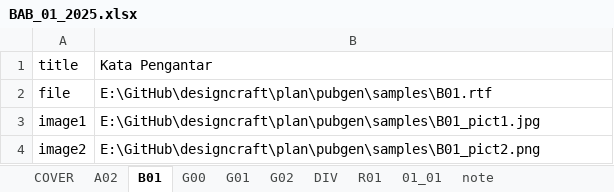
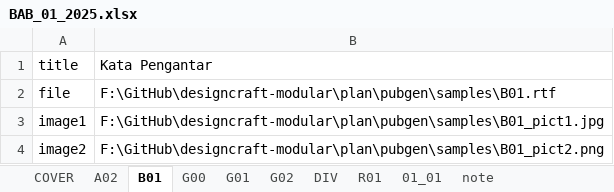
Before and after one commit to diorz38/designcraft, an Excel workbook: plan/pubgen/samples/BAB_01_2025.xlsx, sheet B01, drawn as a sheet; values as stored, in another font and other column widths than the file's, no borders; the diff names each change by its address in the sheet, - before the commit and + after, or states it on an @@ line.

Commit message:
Update BAB_01_2025.xlsx

```diff
--- a/plan/pubgen/samples/BAB_01_2025.xlsx (sheet B01)
+++ b/plan/pubgen/samples/BAB_01_2025.xlsx (sheet B01)
-B2: E:\GitHub\designcraft\plan\pubgen\samples\B01.rtf
+B2: F:\GitHub\designcraft-modular\plan\pubgen\samples\B01.rtf
-B3: E:\GitHub\designcraft\plan\pubgen\samples\B01_pict1.jpg
+B3: F:\GitHub\designcraft-modular\plan\pubgen\samples\B01_pict1.jpg
-B4: E:\GitHub\designcraft\plan\pubgen\samples\B01_pict2.png
+B4: F:\GitHub\designcraft-modular\plan\pubgen\samples\B01_pict2.png
```
Also changed, not shown: sheet COVER.
